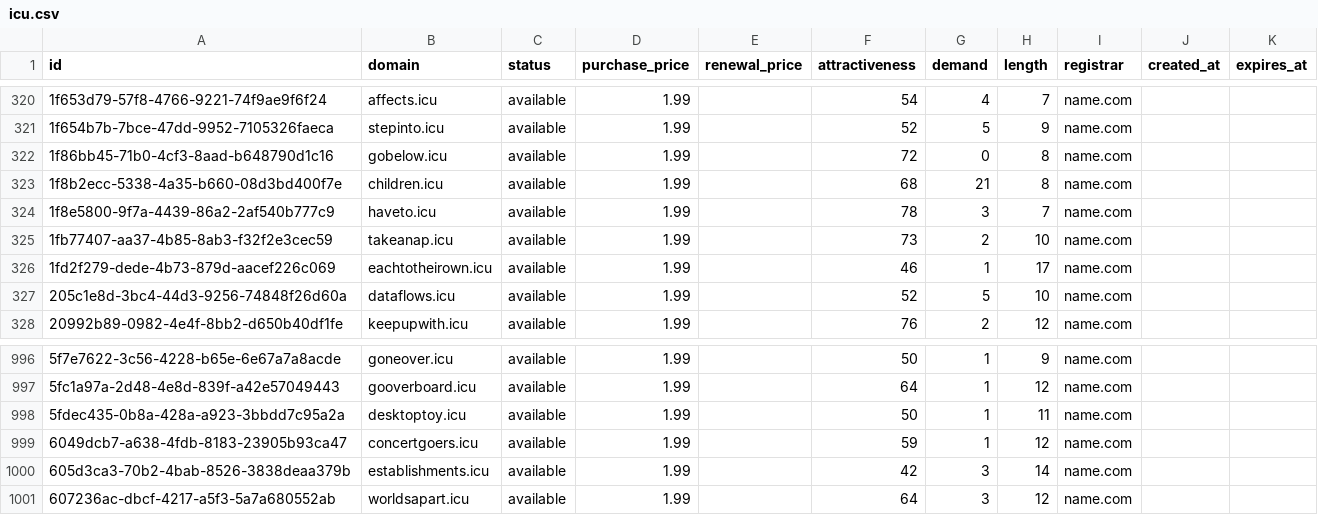
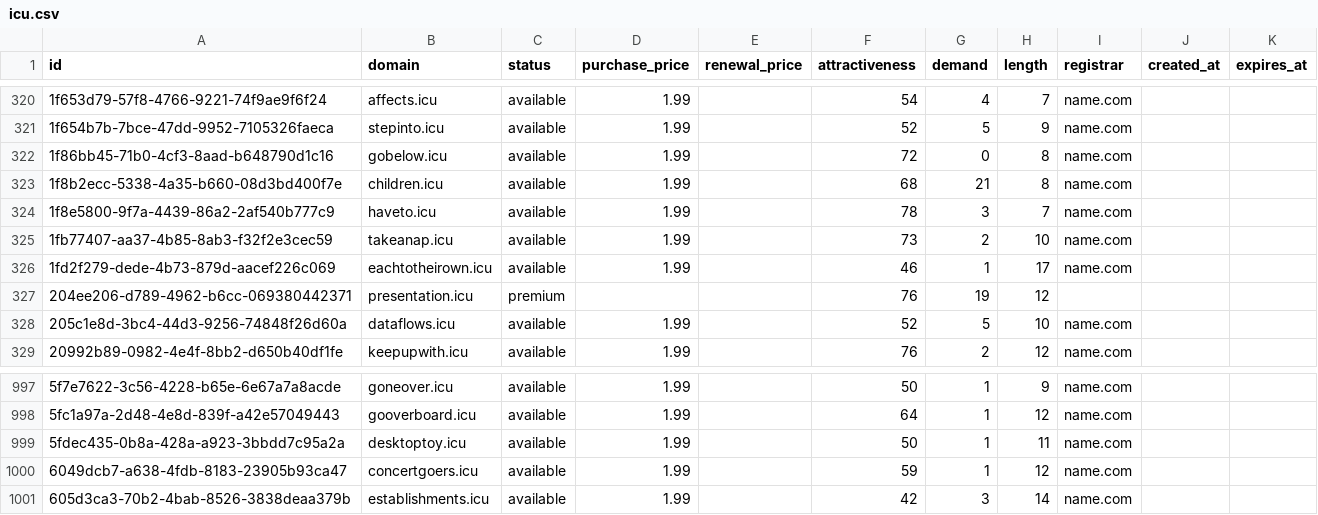
Before and after one commit to UniqueDomains/icu-oneword-domains, a CSV file: icu.csv, drawn as a sheet; only a part is shown, gaps mark what is left out.

Commit message:
Domains update

```diff
--- a/icu.csv
+++ b/icu.csv
@@ -326,2 +326,3 @@ id,domain,status,purchase_price,renewal_price,attractiveness,demand,length,regis
 1fd2f279-dede-4b73-879d-aacef226c069,eachtotheirown.icu,available,1.99,,46,1,17,name.com,,
+204ee206-d789-4962-b6cc-069380442371,presentation.icu,premium,,,76,19,12,,,
 205c1e8d-3bc4-44d3-9256-74848f26d60a,dataflows.icu,available,1.99,,52,5,10,name.com,,
@@ -1000,2 +1001 @@ id,domain,status,purchase_price,renewal_price,attractiveness,demand,length,regis
 605d3ca3-70b2-4bab-8526-3838deaa379b,establishments.icu,available,1.99,,42,3,14,name.com,,
-607236ac-dbcf-4217-a5f3-5a7a680552ab,worldsapart.icu,available,1.99,,64,3,12,name.com,,
```
Also changed, not shown: 4 other files.
